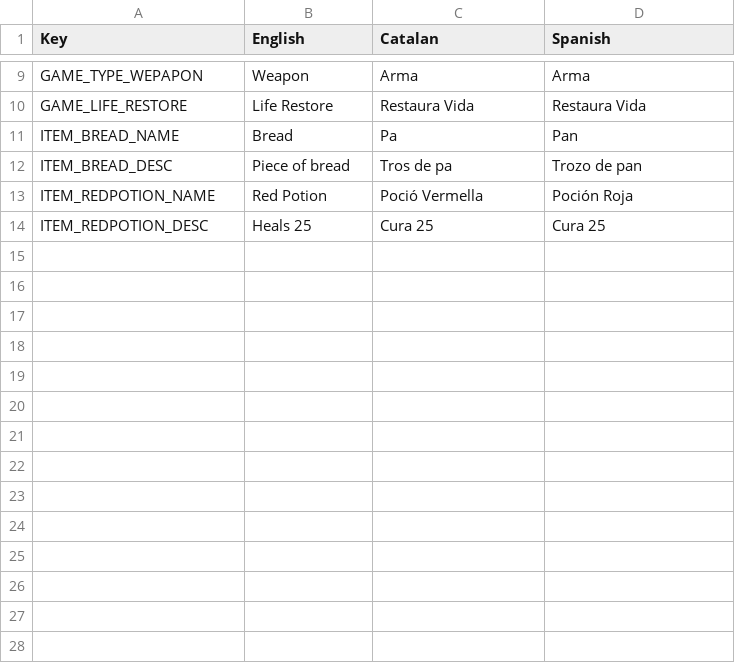
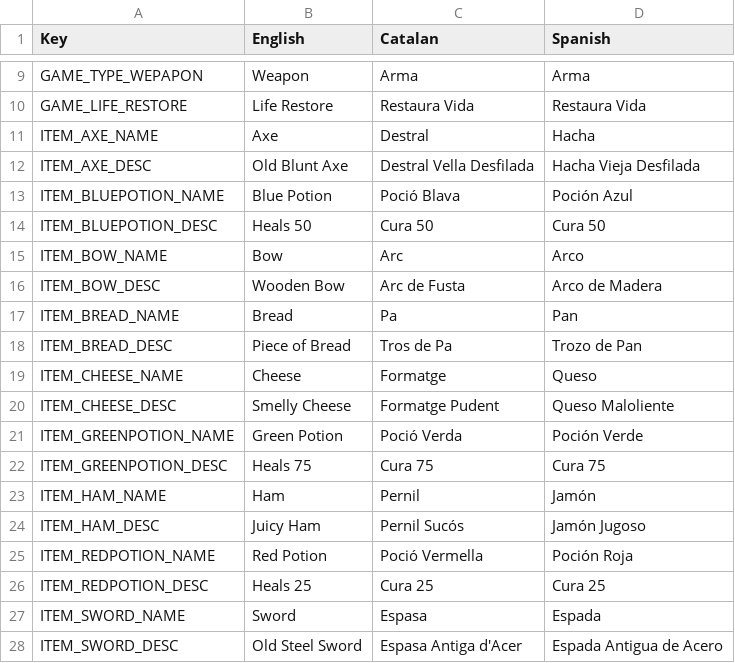
Before and after one commit to rpuertais/ShoppingGame, a CSV file: Assets/Locale/GamepleyLocale.csv, drawn as a sheet; only a part is shown, gaps mark what is left out.

Commit message:
Wallet, Localization and ScriptableObjects
Buy and sell between inventories corrections, localization of the rest of the items and filling the rest of the items

```diff
--- a/Assets/Locale/GamepleyLocale.csv
+++ b/Assets/Locale/GamepleyLocale.csv
@@ -10,5 +10,19 @@ GAME_TYPE_WEPAPON;Weapon;Arma;Arma
 GAME_LIFE_RESTORE;Life Restore;Restaura Vida;Restaura Vida
+ITEM_AXE_NAME;Axe;Destral;Hacha
+ITEM_AXE_DESC;Old Blunt Axe;Destral Vella Desfilada;Hacha Vieja Desfilada
+ITEM_BLUEPOTION_NAME;Blue Potion;Poció Blava;Poción Azul
+ITEM_BLUEPOTION_DESC;Heals 50;Cura 50;Cura 50
+ITEM_BOW_NAME;Bow;Arc;Arco
+ITEM_BOW_DESC;Wooden Bow;Arc de Fusta;Arco de Madera
 ITEM_BREAD_NAME;Bread;Pa;Pan
-ITEM_BREAD_DESC;Piece of bread;Tros de pa;Trozo de pan
+ITEM_BREAD_DESC;Piece of Bread;Tros de Pa;Trozo de Pan
+ITEM_CHEESE_NAME;Cheese;Formatge;Queso
+ITEM_CHEESE_DESC;Smelly Cheese;Formatge Pudent;Queso Maloliente
+ITEM_GREENPOTION_NAME;Green Potion;Poció Verda;Poción Verde
+ITEM_GREENPOTION_DESC;Heals 75; Cura 75;Cura 75
+ITEM_HAM_NAME;Ham;Pernil;Jamón
+ITEM_HAM_DESC;Juicy Ham;Pernil Sucós;Jamón Jugoso
 ITEM_REDPOTION_NAME;Red Potion;Poció Vermella;Poción Roja
 ITEM_REDPOTION_DESC;Heals 25;Cura 25;Cura 25
+ITEM_SWORD_NAME;Sword;Espasa;Espada
+ITEM_SWORD_DESC;Old Steel Sword;Espasa Antiga d'Acer;Espada Antigua de Acero
```
Also changed, not shown: 14 other files.
